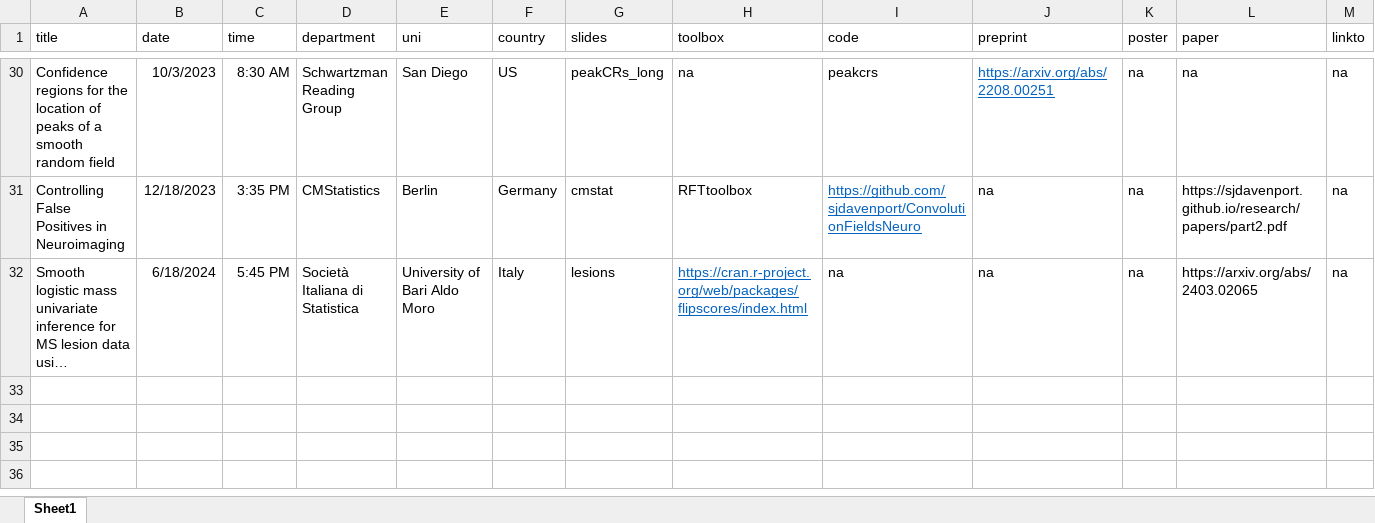
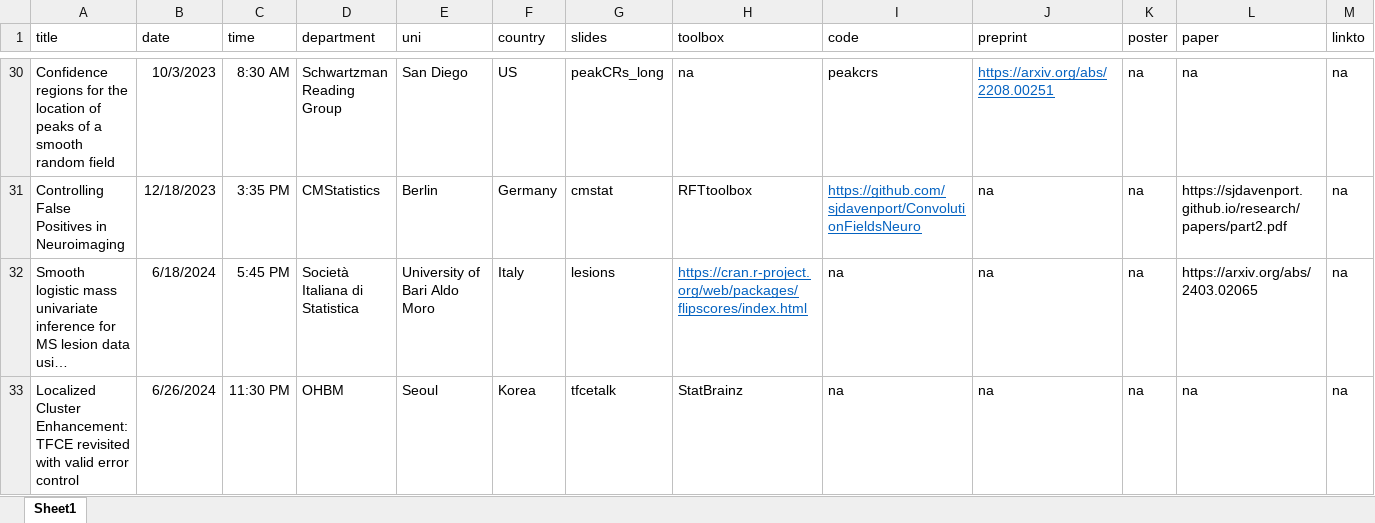
Before and after one commit to sjdavenport/sjdavenport.github.io, an Excel workbook: matlab/talkdata.xlsx, sheet Sheet1, drawn as a sheet; only a part is shown, gaps mark what is left out; long unchanged cells end in …; values as stored, in another font and other column widths than the file's, no borders; the diff names each change by its address in the sheet, - before the commit and + after, or states it on an @@ line.

```diff
--- a/matlab/talkdata.xlsx (sheet Sheet1)
+++ b/matlab/talkdata.xlsx (sheet Sheet1)
+row 33: Localized Cluster Enhancement: TFCE revisited with valid error control | 6/26/2024 | 11:30 PM | OHBM | Seoul | Korea | tfcetalk | StatBrainz | na | na | na | na | na
```
Also changed, not shown: 1 other file.
